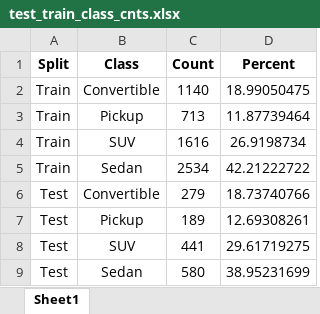
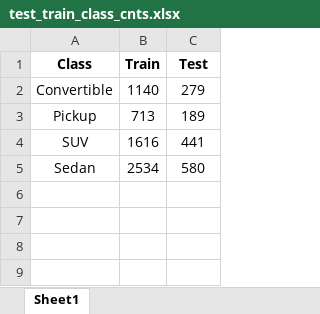
Before and after one commit to ijyliu/computer-vision-project, an Excel workbook: Output/Class Statistics/Finalized/test_train_class_cnts.xlsx, sheet Sheet1, drawn as a sheet; values as stored, in another font and other column widths than the file's, no borders; removed rows and columns are numbered as before the commit, all else as after; the diff names each change by its address in the sheet, - before the commit and + after, or states it on an @@ line.

Commit message:
fix counts table

```diff
--- a/Output/Class Statistics/Finalized/test_train_class_cnts.xlsx (sheet Sheet1)
+++ b/Output/Class Statistics/Finalized/test_train_class_cnts.xlsx (sheet Sheet1)
-column A (Split), rows 6-9: all Test
+column B (Train), rows 2-5: 1140 | 713 | 1616 | 2534
-column D (Percent), rows 6-9: 18.73740766 | 12.69308261 | 29.61719275 | 38.95231699
-C1: Count
+C1: Test
-row 2: Train | Convertible | 1140 | 18.99050475
-row 3: Train | Pickup | 713 | 11.87739464
-row 4: Train | SUV | 1616 | 26.9198734
-row 5: Train | Sedan | 2534 | 42.21222722
```
Also changed, not shown: 2 other files.
